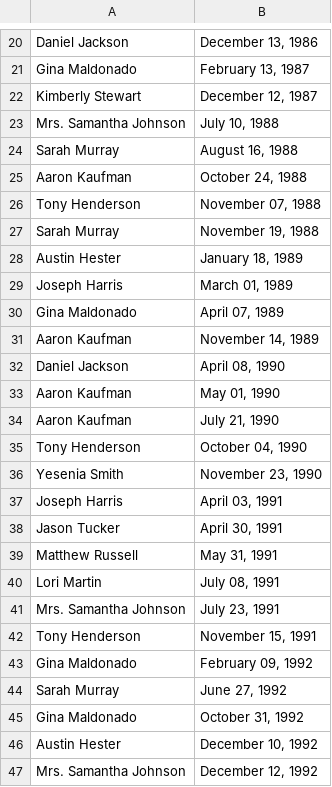
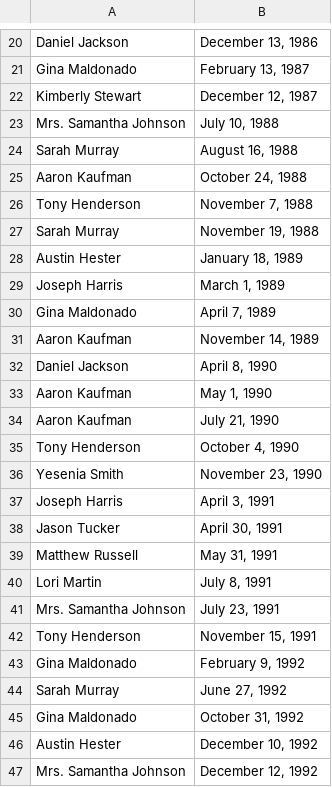
Before and after one commit to ElenaCherpakova/python_homework, a CSV file: assignment2/minutes.csv, drawn as a sheet; only a part is shown, gaps mark what is left out; the diff covers the shown part only.

```diff
--- a/assignment2/minutes.csv
+++ b/assignment2/minutes.csv
@@ -25,20 +25,20 @@ Sarah Murray,"August 16, 1988"
 Aaron Kaufman,"October 24, 1988"
-Tony Henderson,"November 07, 1988"
+Tony Henderson,"November 7, 1988"
 Sarah Murray,"November 19, 1988"
 Austin Hester,"January 18, 1989"
-Joseph Harris,"March 01, 1989"
-Gina Maldonado,"April 07, 1989"
+Joseph Harris,"March 1, 1989"
+Gina Maldonado,"April 7, 1989"
 Aaron Kaufman,"November 14, 1989"
-Daniel Jackson,"April 08, 1990"
-Aaron Kaufman,"May 01, 1990"
+Daniel Jackson,"April 8, 1990"
+Aaron Kaufman,"May 1, 1990"
 Aaron Kaufman,"July 21, 1990"
-Tony Henderson,"October 04, 1990"
+Tony Henderson,"October 4, 1990"
 Yesenia Smith,"November 23, 1990"
-Joseph Harris,"April 03, 1991"
+Joseph Harris,"April 3, 1991"
 Jason Tucker,"April 30, 1991"
 Matthew Russell,"May 31, 1991"
-Lori Martin,"July 08, 1991"
+Lori Martin,"July 8, 1991"
 Mrs. Samantha Johnson,"July 23, 1991"
 Tony Henderson,"November 15, 1991"
-Gina Maldonado,"February 09, 1992"
+Gina Maldonado,"February 9, 1992"
 Sarah Murray,"June 27, 1992"
```
Also changed, not shown: 7 edited cells elsewhere in this file, 1 other file.
